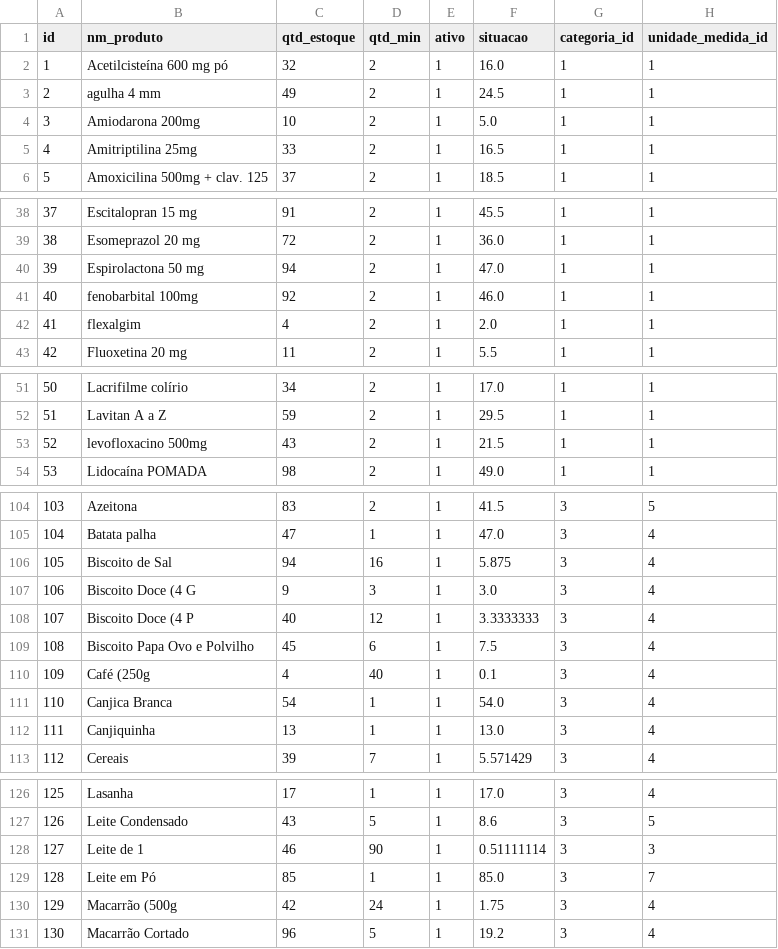
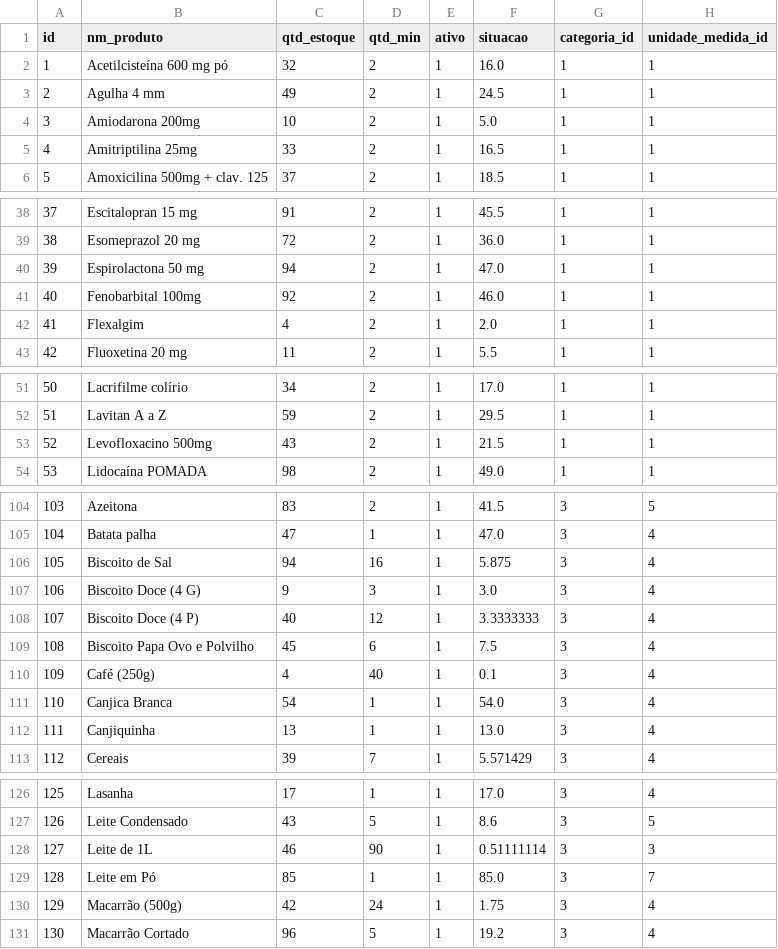
Before and after one commit to dvespasiano/ControleEstoqueSSVP, a CSV file: src/main/resources/config/liquibase/data/tb_produto.csv, drawn as a sheet; only a part is shown, gaps mark what is left out; the diff covers the shown part only.

```diff
--- a/src/main/resources/config/liquibase/data/tb_produto.csv
+++ b/src/main/resources/config/liquibase/data/tb_produto.csv
@@ -2,3 +2,3 @@ id;nm_produto;qtd_estoque;qtd_min;ativo;situacao;categoria_id;unidade_medida_id
 1;Acetilcisteína 600 mg pó;32;2;1;16.0;1;1
-2;agulha 4 mm;49;2;1;24.5;1;1
+2;Agulha 4 mm;49;2;1;24.5;1;1
 3;Amiodarona 200mg;10;2;1;5.0;1;1
@@ -40,4 +40,4 @@ id;nm_produto;qtd_estoque;qtd_min;ativo;situacao;categoria_id;unidade_medida_id
 39;Espirolactona 50 mg;94;2;1;47.0;1;1
-40;fenobarbital 100mg;92;2;1;46.0;1;1
-41;flexalgim;4;2;1;2.0;1;1
+40;Fenobarbital 100mg;92;2;1;46.0;1;1
+41;Flexalgim;4;2;1;2.0;1;1
 42;Fluoxetina 20 mg;11;2;1;5.5;1;1
@@ -52,3 +52,3 @@ id;nm_produto;qtd_estoque;qtd_min;ativo;situacao;categoria_id;unidade_medida_id
 51;Lavitan A a Z;59;2;1;29.5;1;1
-52;levofloxacino 500mg;43;2;1;21.5;1;1
+52;Levofloxacino 500mg;43;2;1;21.5;1;1
 53;Lidocaína POMADA;98;2;1;49.0;1;1
@@ -106,6 +106,6 @@ id;nm_produto;qtd_estoque;qtd_min;ativo;situacao;categoria_id;unidade_medida_id
 105;Biscoito de Sal;94;16;1;5.875;3;4
-106;Biscoito Doce (4 G;9;3;1;3.0;3;4
-107;Biscoito Doce (4 P;40;12;1;3.3333333;3;4
+106;Biscoito Doce (4 G);9;3;1;3.0;3;4
+107;Biscoito Doce (4 P);40;12;1;3.3333333;3;4
 108;Biscoito Papa Ovo e Polvilho;45;6;1;7.5;3;4
-109;Café (250g;4;40;1;0.1;3;4
+109;Café (250g);4;40;1;0.1;3;4
 110;Canjica Branca;54;1;1;54.0;3;4
@@ -127,5 +127,5 @@ id;nm_produto;qtd_estoque;qtd_min;ativo;situacao;categoria_id;unidade_medida_id
 126;Leite Condensado;43;5;1;8.6;3;5
-127;Leite de 1;46;90;1;0.51111114;3;3
+127;Leite de 1L;46;90;1;0.51111114;3;3
 128;Leite em Pó;85;1;1;85.0;3;7
-129;Macarrão (500g;42;24;1;1.75;3;4
+129;Macarrão (500g);42;24;1;1.75;3;4
 130;Macarrão Cortado;96;5;1;19.2;3;4
```
Also changed, not shown: 3 edited cells elsewhere in this file, 11 other files.
